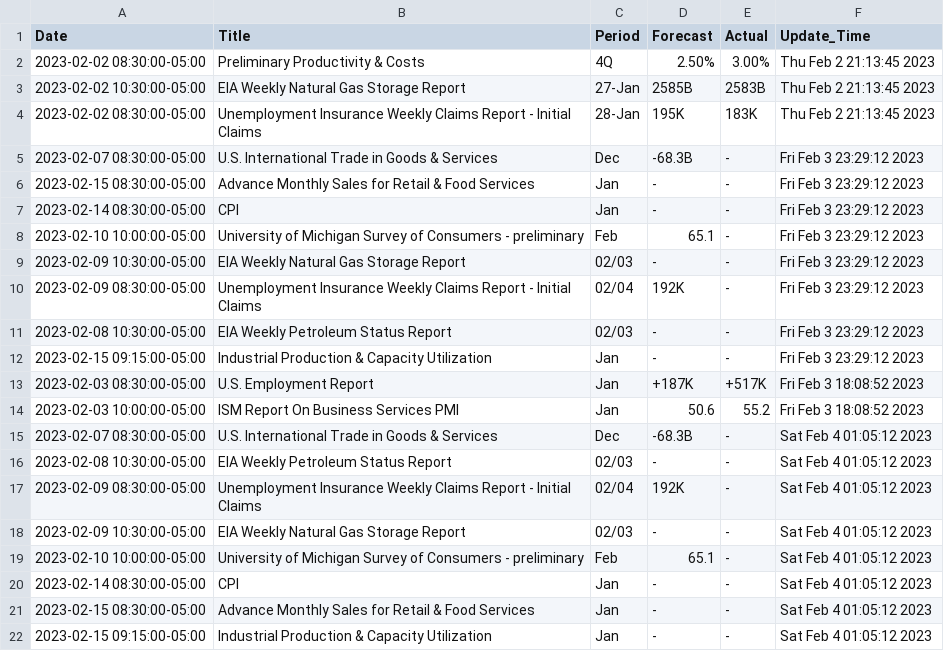
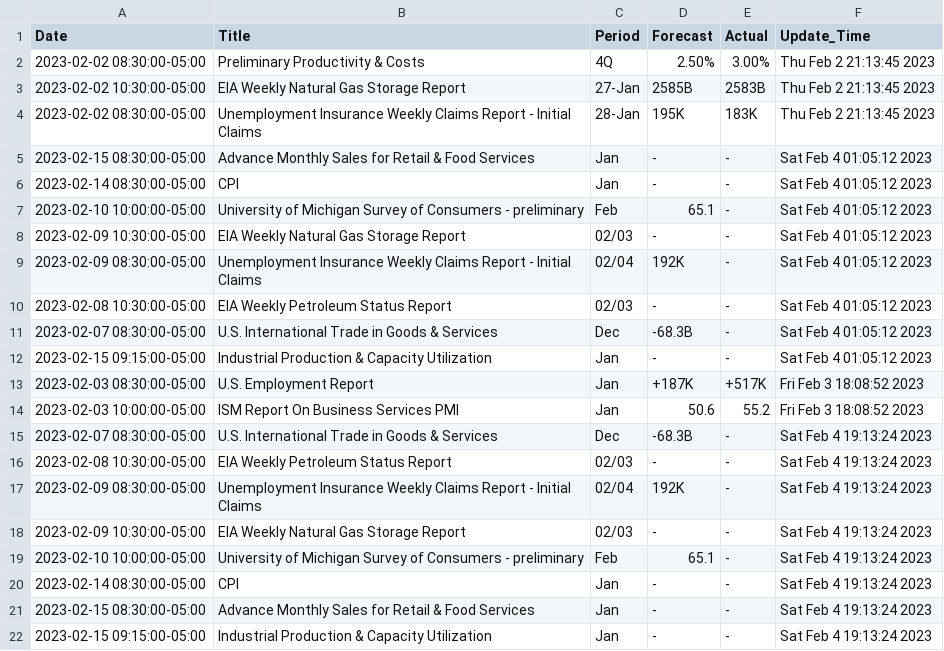
Before and after one commit to sheharyarmonnoo/Market_Tracker, a CSV file: WSJ_Load.csv, drawn as a sheet.

Commit message:
new

```diff
--- a/WSJ_Load.csv
+++ b/WSJ_Load.csv
@@ -4,19 +4,19 @@ Date,Title,Period,Forecast,Actual,Update_Time
 2023-02-02 08:30:00-05:00,Unemployment Insurance Weekly Claims Report - Initial Claims,28-Jan,195K,183K,Thu Feb  2 21:13:45 2023
-2023-02-07 08:30:00-05:00,U.S. International Trade in Goods & Services,Dec,-68.3B,-,Fri Feb  3 23:29:12 2023
-2023-02-15 08:30:00-05:00,Advance Monthly Sales for Retail & Food Services,Jan,-,-,Fri Feb  3 23:29:12 2023
-2023-02-14 08:30:00-05:00,CPI,Jan,-,-,Fri Feb  3 23:29:12 2023
-2023-02-10 10:00:00-05:00,University of Michigan Survey of Consumers - preliminary,Feb,65.1,-,Fri Feb  3 23:29:12 2023
-2023-02-09 10:30:00-05:00,EIA Weekly Natural Gas Storage Report,02/03,-,-,Fri Feb  3 23:29:12 2023
-2023-02-09 08:30:00-05:00,Unemployment Insurance Weekly Claims Report - Initial Claims,02/04,192K,-,Fri Feb  3 23:29:12 2023
-2023-02-08 10:30:00-05:00,EIA Weekly Petroleum Status Report,02/03,-,-,Fri Feb  3 23:29:12 2023
-2023-02-15 09:15:00-05:00,Industrial Production & Capacity Utilization,Jan,-,-,Fri Feb  3 23:29:12 2023
+2023-02-15 08:30:00-05:00,Advance Monthly Sales for Retail & Food Services,Jan,-,-,Sat Feb  4 01:05:12 2023
+2023-02-14 08:30:00-05:00,CPI,Jan,-,-,Sat Feb  4 01:05:12 2023
+2023-02-10 10:00:00-05:00,University of Michigan Survey of Consumers - preliminary,Feb,65.1,-,Sat Feb  4 01:05:12 2023
+2023-02-09 10:30:00-05:00,EIA Weekly Natural Gas Storage Report,02/03,-,-,Sat Feb  4 01:05:12 2023
+2023-02-09 08:30:00-05:00,Unemployment Insurance Weekly Claims Report - Initial Claims,02/04,192K,-,Sat Feb  4 01:05:12 2023
+2023-02-08 10:30:00-05:00,EIA Weekly Petroleum Status Report,02/03,-,-,Sat Feb  4 01:05:12 2023
+2023-02-07 08:30:00-05:00,U.S. International Trade in Goods & Services,Dec,-68.3B,-,Sat Feb  4 01:05:12 2023
+2023-02-15 09:15:00-05:00,Industrial Production & Capacity Utilization,Jan,-,-,Sat Feb  4 01:05:12 2023
 2023-02-03 08:30:00-05:00,U.S. Employment Report,Jan,+187K,+517K,Fri Feb  3 18:08:52 2023
 2023-02-03 10:00:00-05:00,ISM Report On Business Services PMI,Jan,50.6,55.2,Fri Feb  3 18:08:52 2023
-2023-02-07 08:30:00-05:00,U.S. International Trade in Goods & Services,Dec,-68.3B,-,Sat Feb  4 01:05:12 2023
-2023-02-08 10:30:00-05:00,EIA Weekly Petroleum Status Report,02/03,-,-,Sat Feb  4 01:05:12 2023
-2023-02-09 08:30:00-05:00,Unemployment Insurance Weekly Claims Report - Initial Claims,02/04,192K,-,Sat Feb  4 01:05:12 2023
-2023-02-09 10:30:00-05:00,EIA Weekly Natural Gas Storage Report,02/03,-,-,Sat Feb  4 01:05:12 2023
-2023-02-10 10:00:00-05:00,University of Michigan Survey of Consumers - preliminary,Feb,65.1,-,Sat Feb  4 01:05:12 2023
-2023-02-14 08:30:00-05:00,CPI,Jan,-,-,Sat Feb  4 01:05:12 2023
-2023-02-15 08:30:00-05:00,Advance Monthly Sales for Retail & Food Services,Jan,-,-,Sat Feb  4 01:05:12 2023
-2023-02-15 09:15:00-05:00,Industrial Production & Capacity Utilization,Jan,-,-,Sat Feb  4 01:05:12 2023
+2023-02-07 08:30:00-05:00,U.S. International Trade in Goods & Services,Dec,-68.3B,-,Sat Feb  4 19:13:24 2023
+2023-02-08 10:30:00-05:00,EIA Weekly Petroleum Status Report,02/03,-,-,Sat Feb  4 19:13:24 2023
+2023-02-09 08:30:00-05:00,Unemployment Insurance Weekly Claims Report - Initial Claims,02/04,192K,-,Sat Feb  4 19:13:24 2023
+2023-02-09 10:30:00-05:00,EIA Weekly Natural Gas Storage Report,02/03,-,-,Sat Feb  4 19:13:24 2023
+2023-02-10 10:00:00-05:00,University of Michigan Survey of Consumers - preliminary,Feb,65.1,-,Sat Feb  4 19:13:24 2023
+2023-02-14 08:30:00-05:00,CPI,Jan,-,-,Sat Feb  4 19:13:24 2023
+2023-02-15 08:30:00-05:00,Advance Monthly Sales for Retail & Food Services,Jan,-,-,Sat Feb  4 19:13:24 2023
+2023-02-15 09:15:00-05:00,Industrial Production & Capacity Utilization,Jan,-,-,Sat Feb  4 19:13:24 2023
```
